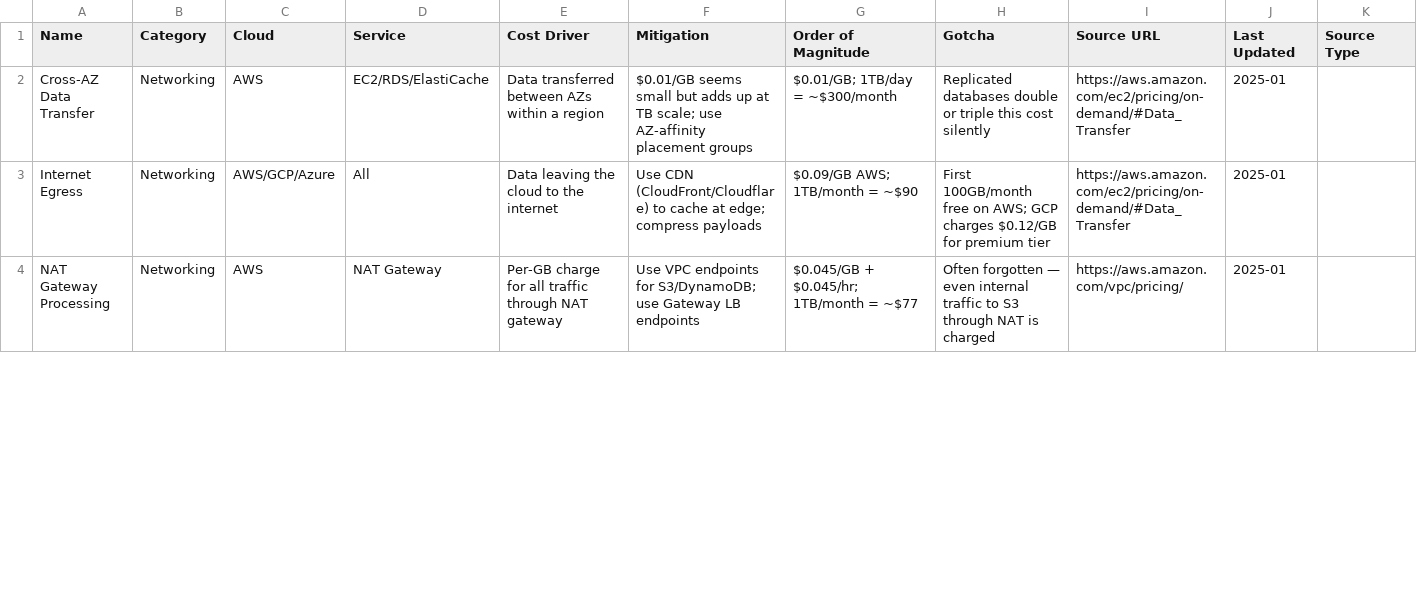
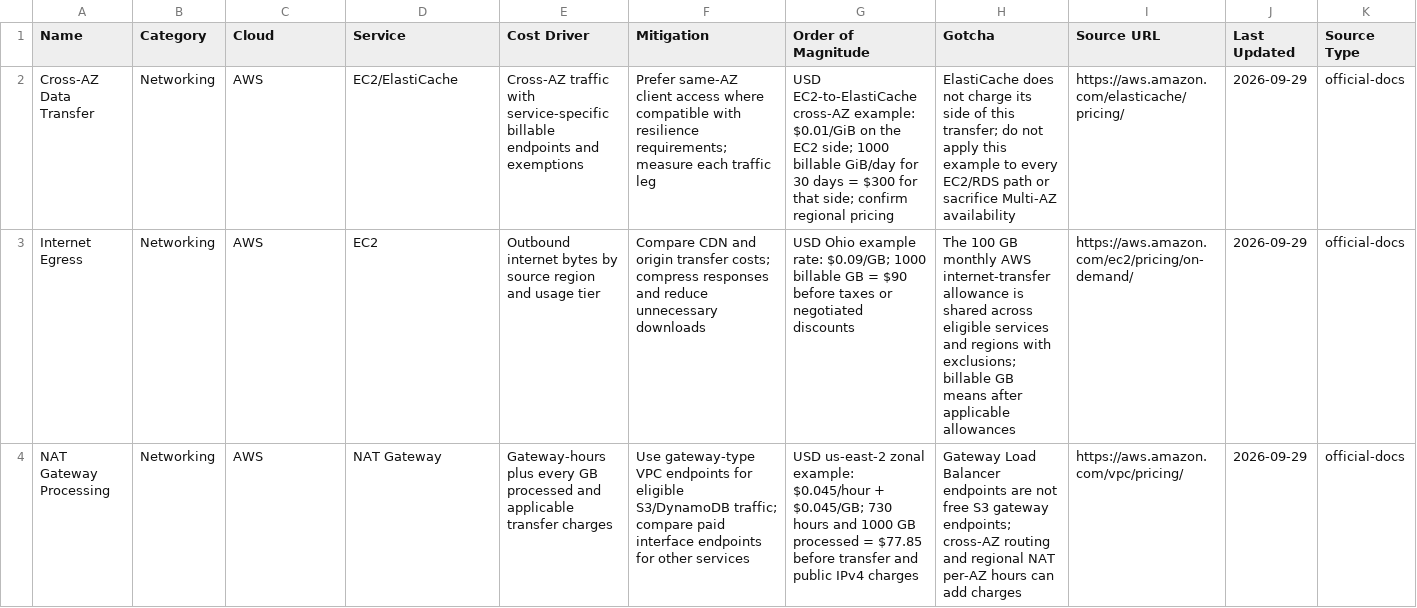
Before and after one commit to shashankswe2020-ux/backend-pro-max-skill, a CSV file: src/backend-pro-max/data/cost.csv, drawn as a sheet; only a part is shown; the diff covers the shown part only.

Commit message:
feat: verify cost guidance and enrich thirteen knowledge domains (#32)
Co-authored-by: Shashank Mishra <shashankmishra@Shashanks-MacBook-Pro.local>

```diff
--- a/src/backend-pro-max/data/cost.csv
+++ b/src/backend-pro-max/data/cost.csv
@@ -1,4 +1,4 @@
 Name,Category,Cloud,Service,Cost Driver,Mitigation,Order of Magnitude,Gotcha,Source URL,Last Updated,Source Type
-Cross-AZ Data Transfer,Networking,AWS,EC2/RDS/ElastiCache,Data transferred between AZs within a region,$0.01/GB seems small but adds up at TB scale; use AZ-affinity placement groups,$0.01/GB; 1TB/day = ~$300/month,Replicated databases double or triple this cost silently,https://aws.amazon.com/ec2/pricing/on-demand/#Data_Transfer,2025-01,
-Internet Egress,Networking,AWS/GCP/Azure,All,Data leaving the cloud to the internet,Use CDN (CloudFront/Cloudflare) to cache at edge; compress payloads,$0.09/GB AWS; 1TB/month = ~$90,First 100GB/month free on AWS; GCP charges $0.12/GB for premium tier,https://aws.amazon.com/ec2/pricing/on-demand/#Data_Transfer,2025-01,
-NAT Gateway Processing,Networking,AWS,NAT Gateway,Per-GB charge for all traffic through NAT gateway,Use VPC endpoints for S3/DynamoDB; use Gateway LB endpoints,$0.045/GB + $0.045/hr; 1TB/month = ~$77,Often forgotten — even internal traffic to S3 through NAT is charged,https://aws.amazon.com/vpc/pricing/,2025-01,
+Cross-AZ Data Transfer,Networking,AWS,EC2/ElastiCache,Cross-AZ traffic with service-specific billable endpoints and exemptions,Prefer same-AZ client access where compatible with resilience requirements; measure each traffic leg,USD EC2-to-ElastiCache cross-AZ example: $0.01/GiB on the EC2 side; 1000 billable GiB/day for 30 days = $300 for that side; confirm regional pricing,ElastiCache does not charge its side of this transfer; do not apply this example to every EC2/RDS path or sacrifice Multi-AZ availability,https://aws.amazon.com/elasticache/pricing/,2026-09-29,official-docs
+Internet Egress,Networking,AWS,EC2,Outbound internet bytes by source region and usage tier,Compare CDN and origin transfer costs; compress responses and reduce unnecessary downloads,USD Ohio example rate: $0.09/GB; 1000 billable GB = $90 before taxes or negotiated discounts,The 100 GB monthly AWS internet-transfer allowance is shared across eligible services and regions with exclusions; billable GB means after applicable allowances,https://aws.amazon.com/ec2/pricing/on-demand/,2026-09-29,official-docs
+NAT Gateway Processing,Networking,AWS,NAT Gateway,Gateway-hours plus every GB processed and applicable transfer charges,Use gateway-type VPC endpoints for eligible S3/DynamoDB traffic; compare paid interface endpoints for other services,USD us-east-2 zonal example: $0.045/hour + $0.045/GB; 730 hours and 1000 GB processed = $77.85 before transfer and public IPv4 charges,Gateway Load Balancer endpoints are not free S3 gateway endpoints; cross-AZ routing and regional NAT per-AZ hours can add charges,https://aws.amazon.com/vpc/pricing/,2026-09-29,official-docs
```
Also changed, not shown: 128 edited cells elsewhere in this file, src/backend-pro-max/data/anti-patterns.csv, src/backend-pro-max/data/api-contract.csv, 29 other files.
